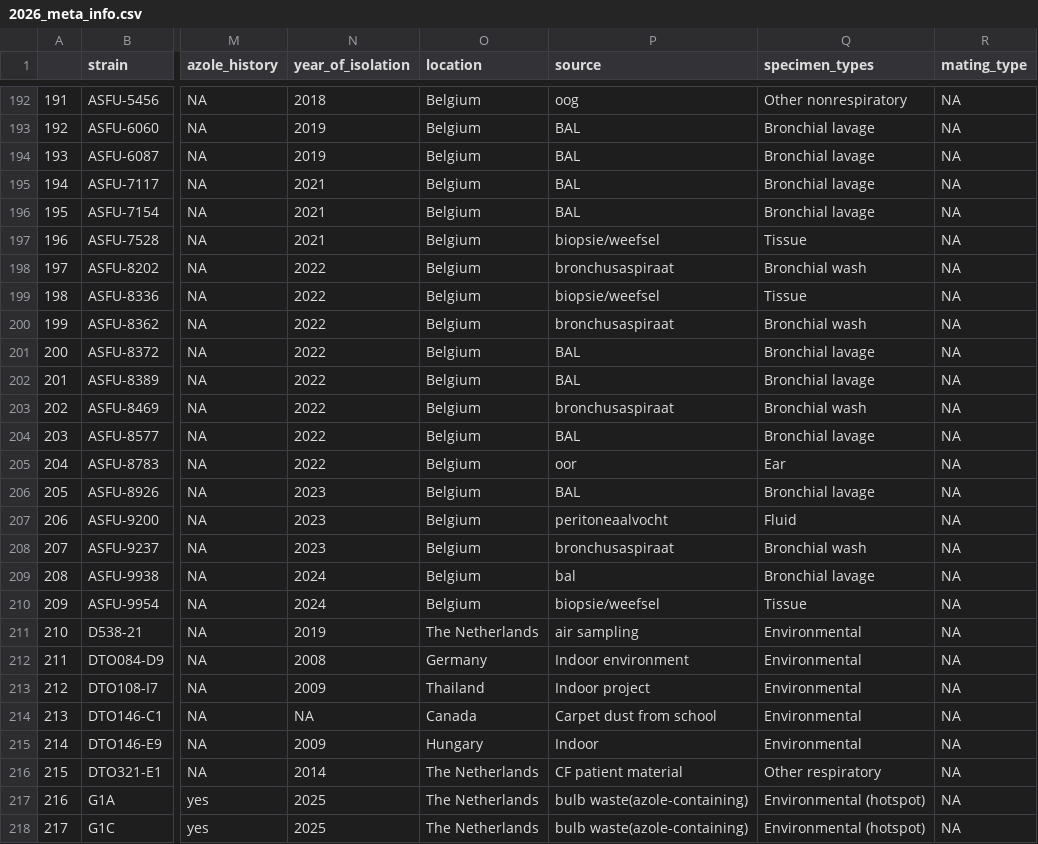
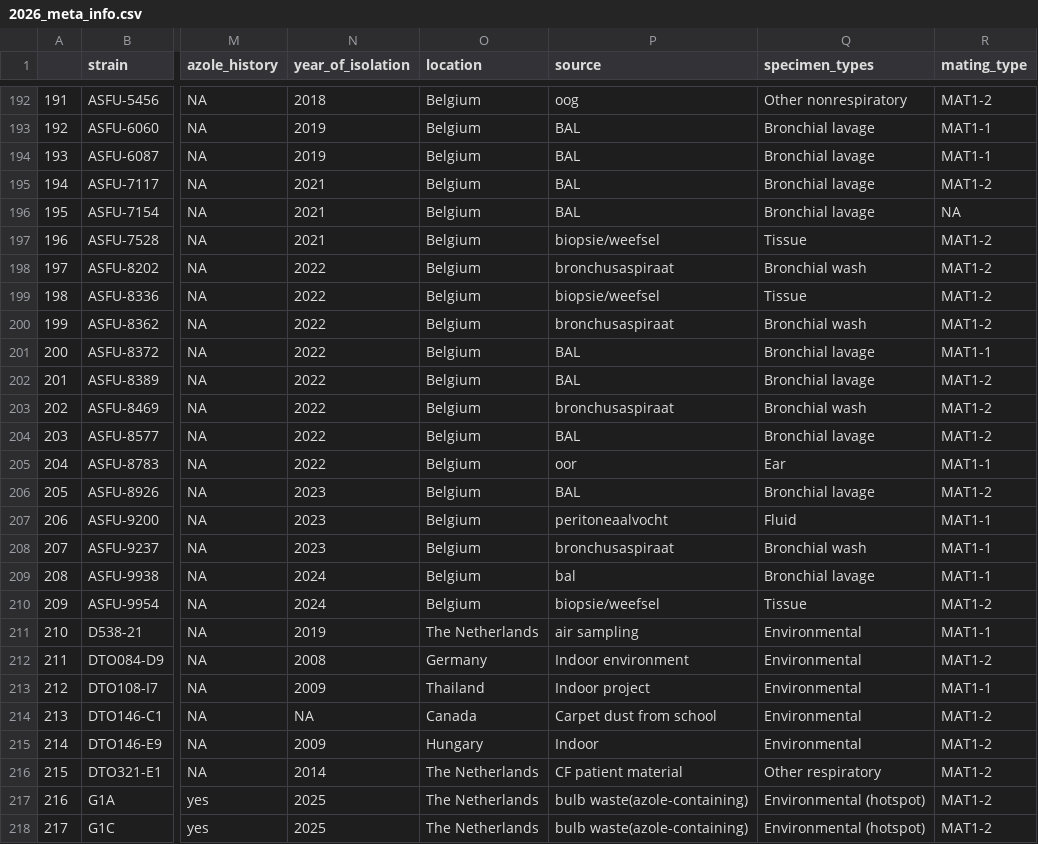
Before and after one commit to punt-m/2026_black_aspergillus, a CSV file: data/2026_meta_info.csv, drawn as a sheet; only a part is shown, gaps mark what is left out; the diff covers the shown part only; the diff names each change by its address in the sheet, - before the commit and + after, or states it on an @@ line.

Commit message:
added the mating types

```diff
--- a/data/2026_meta_info.csv
+++ b/data/2026_meta_info.csv
-R192 (mating_type): NA
+R192 (mating_type): MAT1-2
-R193:R194 (mating_type): NA
+R193:R194 (mating_type): MAT1-1
-R195 (mating_type): NA
+R195 (mating_type): MAT1-2
-R197:R200 (mating_type): NA
+R197:R200 (mating_type): MAT1-2
-R201 (mating_type): NA
+R201 (mating_type): MAT1-1
-R202:R204 (mating_type): NA
+R202:R204 (mating_type): MAT1-2
-R205 (mating_type): NA
+R205 (mating_type): MAT1-1
-R206 (mating_type): NA
+R206 (mating_type): MAT1-2
-R207:R209 (mating_type): NA
+R207:R209 (mating_type): MAT1-1
-R210 (mating_type): NA
+R210 (mating_type): MAT1-2
-R211 (mating_type): NA
+R211 (mating_type): MAT1-1
-R212 (mating_type): NA
+R212 (mating_type): MAT1-2
-R213 (mating_type): NA
+R213 (mating_type): MAT1-1
-R214:R218 (mating_type): NA
+R214:R218 (mating_type): MAT1-2
```
Also changed, not shown: 61 edited cells elsewhere in this file, 1 other file.
